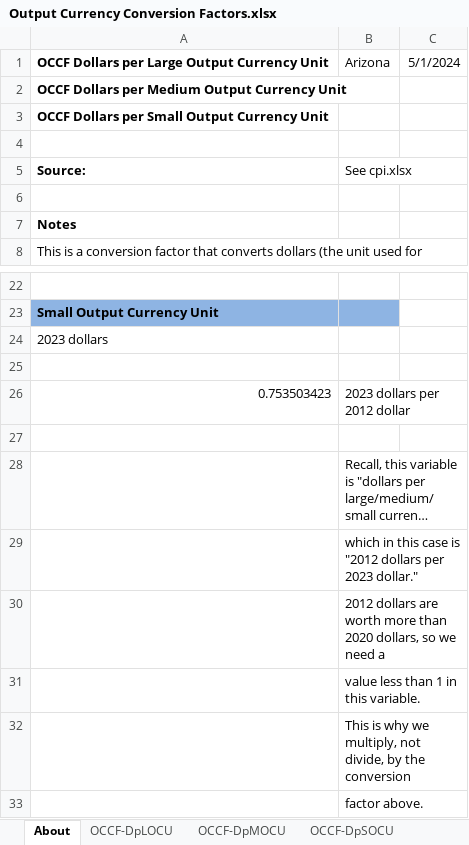
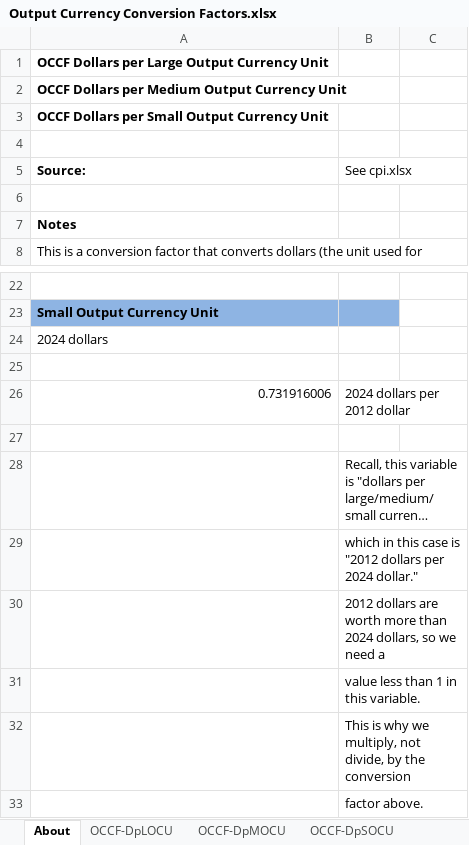
Before and after one commit to EnergyInnovation/eps-arizona, an Excel workbook: InputData/web-app/OCCF/Output Currency Conversion Factors.xlsx, sheet About, drawn as a sheet; only a part is shown, gaps mark what is left out; long unchanged cells end in …; values as stored, in another font and other column widths than the file's, no borders; removed rows and columns are numbered as before the commit, all else as after; the diff names each change by its address in the sheet, - before the commit and + after, or states it on an @@ line.

```diff
--- a/InputData/web-app/OCCF/Output Currency Conversion Factors.xlsx (sheet About)
+++ b/InputData/web-app/OCCF/Output Currency Conversion Factors.xlsx (sheet About)
-B1 (See cpi.xlsx): Arizona
+B1 (See cpi.xlsx): (empty)
-C1: 5/1/2024
+C1: (empty)
-A24 (Source:): 2023 dollars
+A24 (Source:): 2024 dollars
-row 26: 0.753503423 | 2023 dollars per 2012 dollar
+row 26: 0.731916006 | 2024 dollars per 2012 dollar
-B29 (See cpi.xlsx): …dollars per 2023 dollar."
+B29 (See cpi.xlsx): …dollars per 2024 dollar."
-B30 (See cpi.xlsx): …more than 2020 dollars, so…
+B30 (See cpi.xlsx): …more than 2024 dollars, so…
```
Also changed, not shown: sheet OCCF-DpSOCU, sheet OCCF-DpLOCU, sheet OCCF-DpMOCU, 54 other files.
